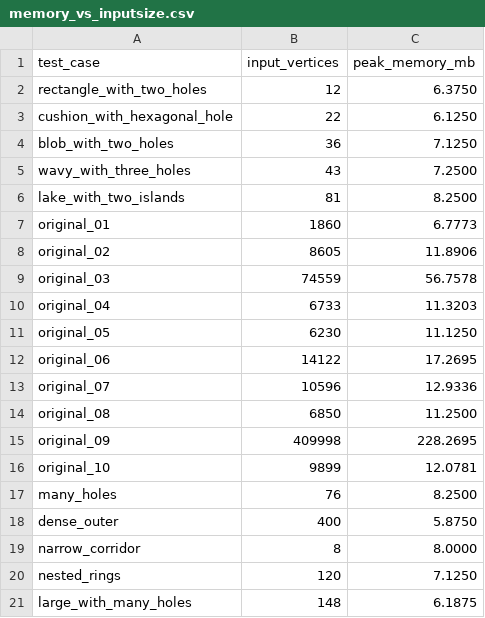
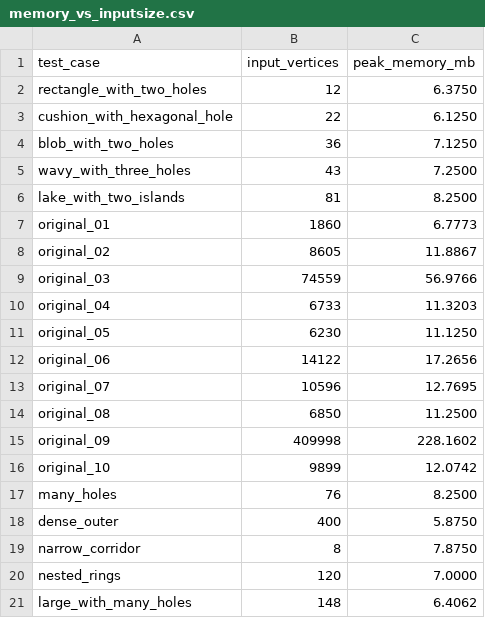
Before and after one commit to sheeyang/DSA-Assignment-2, a CSV file: memory_vs_inputsize/memory_vs_inputsize.csv, drawn as a sheet.

```diff
--- a/memory_vs_inputsize/memory_vs_inputsize.csv
+++ b/memory_vs_inputsize/memory_vs_inputsize.csv
@@ -7,15 +7,15 @@ lake_with_two_islands,81,8.2500
 original_01,1860,6.7773
-original_02,8605,11.8906
-original_03,74559,56.7578
+original_02,8605,11.8867
+original_03,74559,56.9766
 original_04,6733,11.3203
 original_05,6230,11.1250
-original_06,14122,17.2695
-original_07,10596,12.9336
+original_06,14122,17.2656
+original_07,10596,12.7695
 original_08,6850,11.2500
-original_09,409998,228.2695
-original_10,9899,12.0781
+original_09,409998,228.1602
+original_10,9899,12.0742
 many_holes,76,8.2500
 dense_outer,400,5.8750
-narrow_corridor,8,8.0000
-nested_rings,120,7.1250
-large_with_many_holes,148,6.1875
+narrow_corridor,8,7.8750
+nested_rings,120,7.0000
+large_with_many_holes,148,6.4062
```
Also changed, not shown: time_vs_memory/time_vs_memory.csv, 5 other files.
